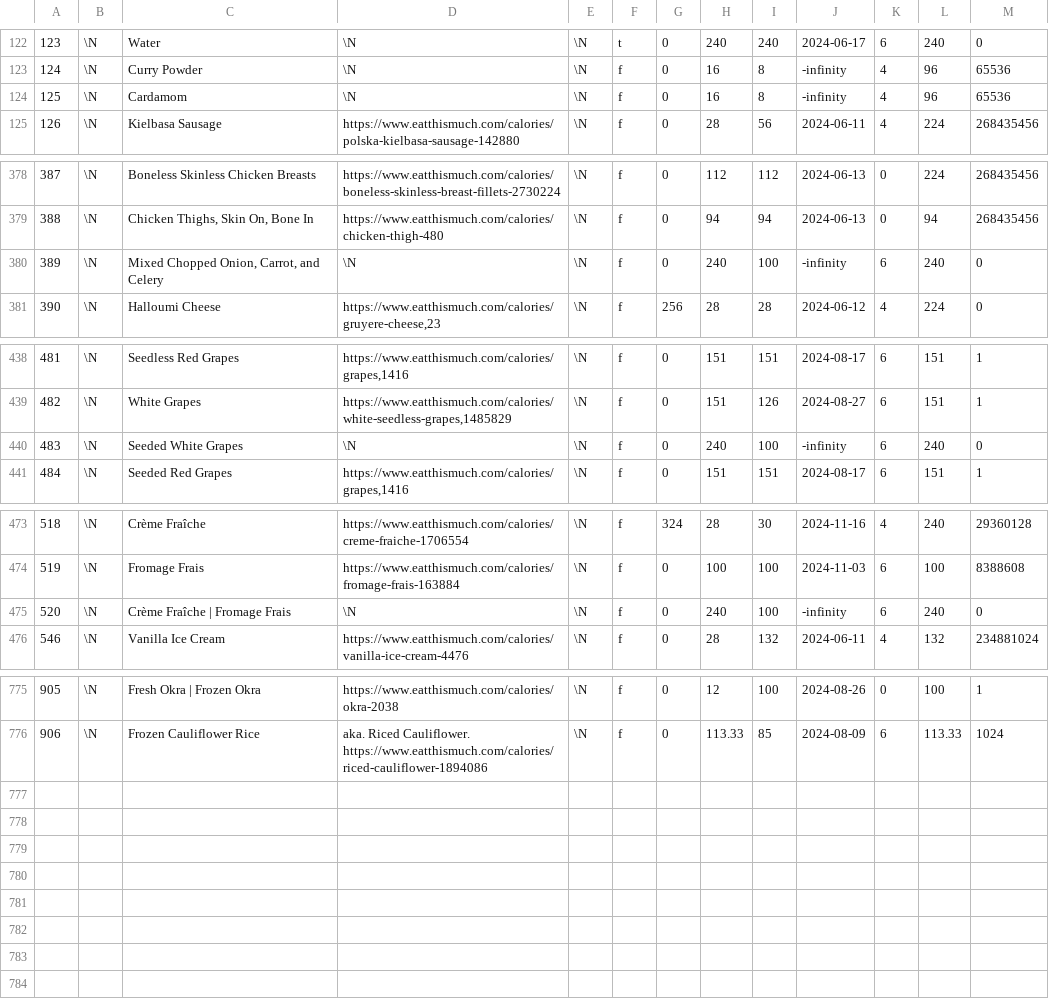
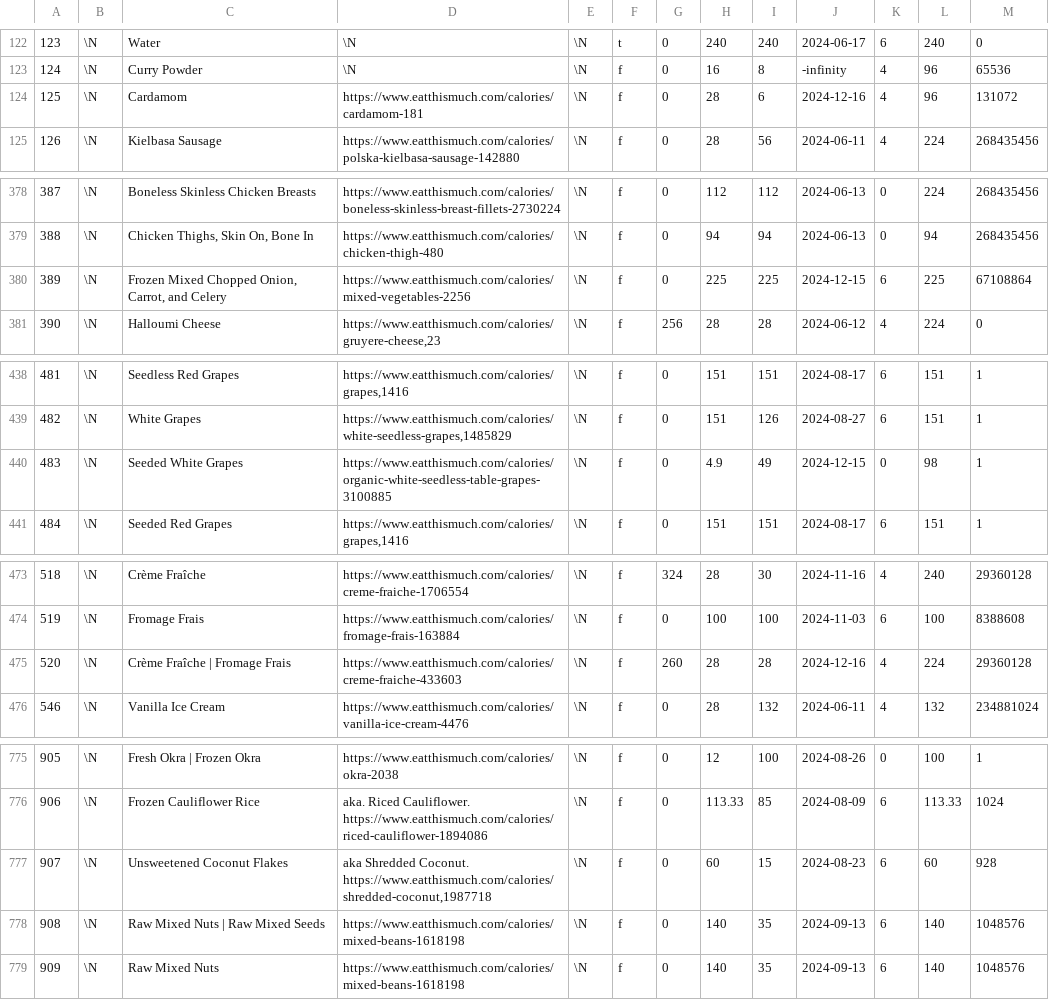
Before and after one commit to gscanlon21/a-feast-a-day, a CSV file: .backups/ingredients.csv, drawn as a sheet; only a part is shown, gaps mark what is left out.

```diff
--- a/.backups/ingredients.csv
+++ b/.backups/ingredients.csv
@@ -123,3 +123,3 @@
 124	\N	Curry Powder	\N	\N	f	0	16	8	-infinity	4	96	65536
-125	\N	Cardamom	\N	\N	f	0	16	8	-infinity	4	96	65536
+125	\N	Cardamom	https://www.eatthismuch.com/calories/cardamom-181	\N	f	0	28	6	2024-12-16	4	96	131072
 126	\N	Kielbasa Sausage	https://www.eatthismuch.com/calories/polska-kielbasa-sausage-142880	\N	f	0	28	56	2024-06-11	4	224	268435456
@@ -379,3 +379,3 @@
 388	\N	Chicken Thighs, Skin On, Bone In	https://www.eatthismuch.com/calories/chicken-thigh-480	\N	f	0	94	94	2024-06-13	0	94	268435456
-389	\N	Mixed Chopped Onion, Carrot, and Celery	\N	\N	f	0	240	100	-infinity	6	240	0
+389	\N	Frozen Mixed Chopped Onion, Carrot, and Celery	https://www.eatthismuch.com/calories/mixed-vegetables-2256	\N	f	0	225	225	2024-12-15	6	225	67108864
 390	\N	Halloumi Cheese	https://www.eatthismuch.com/calories/gruyere-cheese,23	\N	f	256	28	28	2024-06-12	4	224	0
@@ -439,3 +439,3 @@
 482	\N	White Grapes	https://www.eatthismuch.com/calories/white-seedless-grapes,1485829	\N	f	0	151	126	2024-08-27	6	151	1
-483	\N	Seeded White Grapes	\N	\N	f	0	240	100	-infinity	6	240	0
+483	\N	Seeded White Grapes	https://www.eatthismuch.com/calories/organic-white-seedless-table-grapes-3100885	\N	f	0	4.9	49	2024-12-15	0	98	1
 484	\N	Seeded Red Grapes	https://www.eatthismuch.com/calories/grapes,1416	\N	f	0	151	151	2024-08-17	6	151	1
@@ -474,3 +474,3 @@
 519	\N	Fromage Frais	https://www.eatthismuch.com/calories/fromage-frais-163884	\N	f	0	100	100	2024-11-03	6	100	8388608
-520	\N	Crème Fraîche | Fromage Frais	\N	\N	f	0	240	100	-infinity	6	240	0
+520	\N	Crème Fraîche | Fromage Frais	https://www.eatthismuch.com/calories/creme-fraiche-433603	\N	f	260	28	28	2024-12-16	4	224	29360128
 546	\N	Vanilla Ice Cream	https://www.eatthismuch.com/calories/vanilla-ice-cream-4476	\N	f	0	28	132	2024-06-11	4	132	234881024
@@ -776 +776,4 @@
 906	\N	Frozen Cauliflower Rice	aka. Riced Cauliflower. https://www.eatthismuch.com/calories/riced-cauliflower-1894086	\N	f	0	113.33	85	2024-08-09	6	113.33	1024
+907	\N	Unsweetened Coconut Flakes	aka Shredded Coconut. https://www.eatthismuch.com/calories/shredded-coconut,1987718	\N	f	0	60	15	2024-08-23	6	60	928
+908	\N	Raw Mixed Nuts | Raw Mixed Seeds	https://www.eatthismuch.com/calories/mixed-beans-1618198	\N	f	0	140	35	2024-09-13	6	140	1048576
+909	\N	Raw Mixed Nuts	https://www.eatthismuch.com/calories/mixed-beans-1618198	\N	f	0	140	35	2024-09-13	6	140	1048576
```
Also changed, not shown: .backups/recipes.csv, 19 other files.
